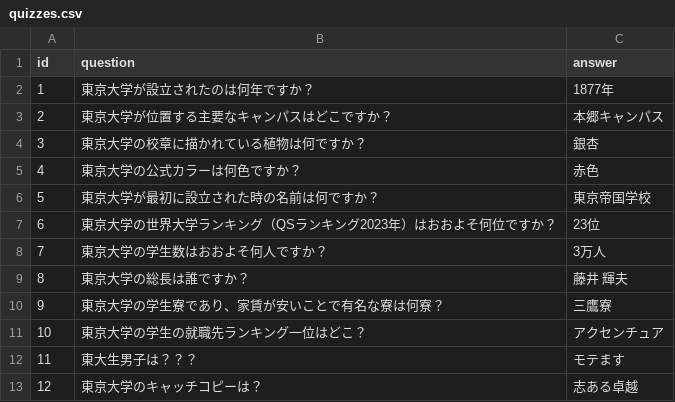
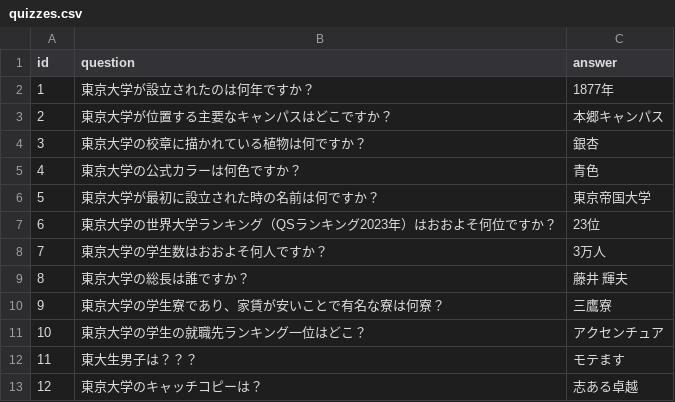
Before and after one commit to heikeee/BDM_nishi, a CSV file: BDM/quizzes.csv, drawn as a sheet.

```diff
--- a/BDM/quizzes.csv
+++ b/BDM/quizzes.csv
@@ -4,4 +4,4 @@ id,question,answer
 3,東京大学の校章に描かれている植物は何ですか？,銀杏
-4,東京大学の公式カラーは何色ですか？,赤色
-5,東京大学が最初に設立された時の名前は何ですか？,東京帝国学校
+4,東京大学の公式カラーは何色ですか？,青色
+5,東京大学が最初に設立された時の名前は何ですか？,東京帝国大学
 6,東京大学の世界大学ランキング（QSランキング2023年）はおおよそ何位ですか？,23位
```
Also changed, not shown: 19 other files.
